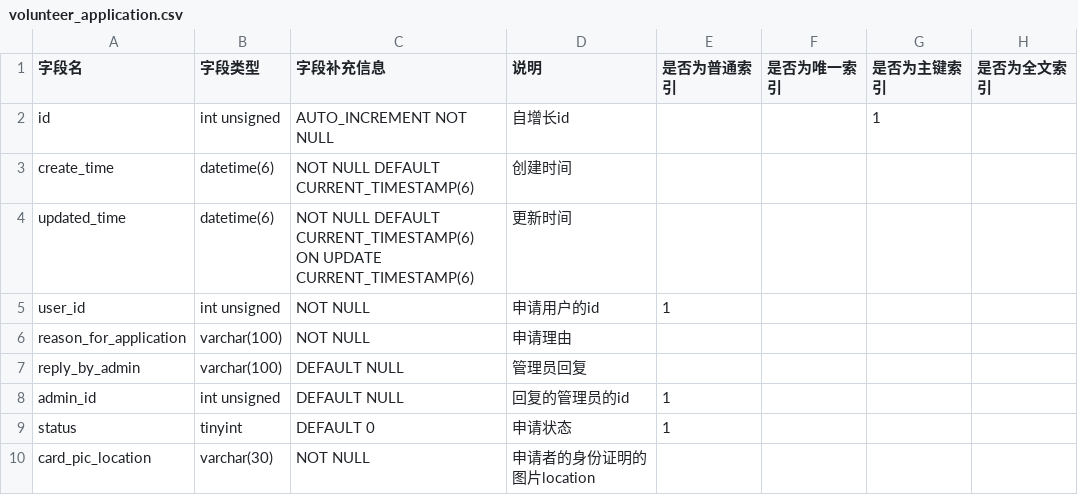
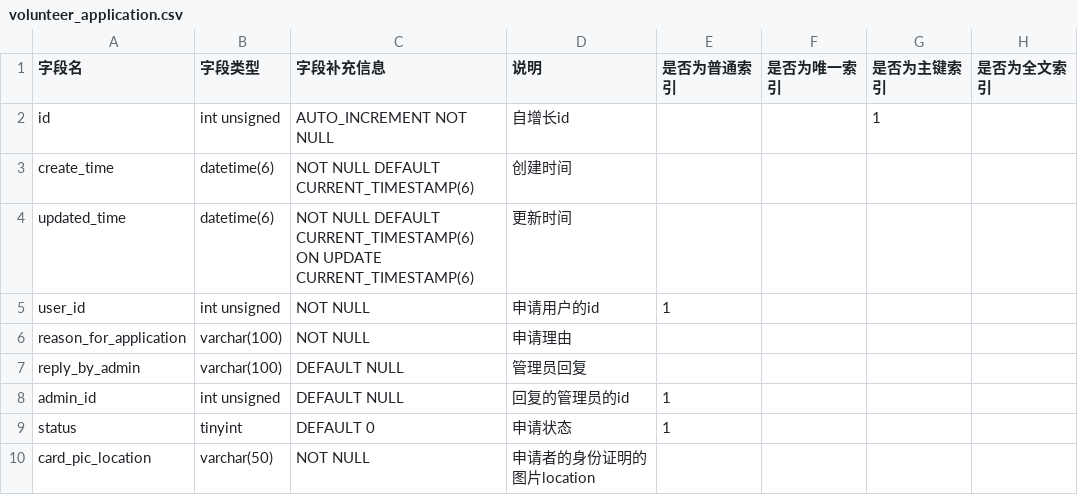
Before and after one commit to team-combinatorics/shuwashuwa-server, a CSV file: helpful_tools/database/csv/volunteer_application.csv, drawn as a sheet.

Commit message:
修复了志愿者申请者学生证图片路径无法存入数据库的问题

```diff
--- a/helpful_tools/database/csv/volunteer_application.csv
+++ b/helpful_tools/database/csv/volunteer_application.csv
@@ -9,2 +9,2 @@ admin_id,int unsigned,DEFAULT NULL,回复的管理员的id,1,,,
 status,tinyint,DEFAULT 0,申请状态,1,,,
-card_pic_location,varchar(30),NOT NULL,申请者的身份证明的图片location,,"","",""
+card_pic_location,varchar(50),NOT NULL,申请者的身份证明的图片location,,"","",""
```
